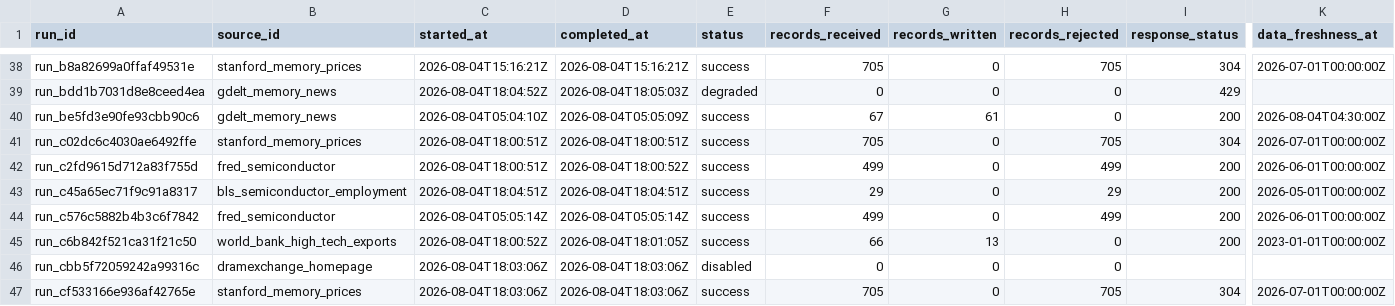
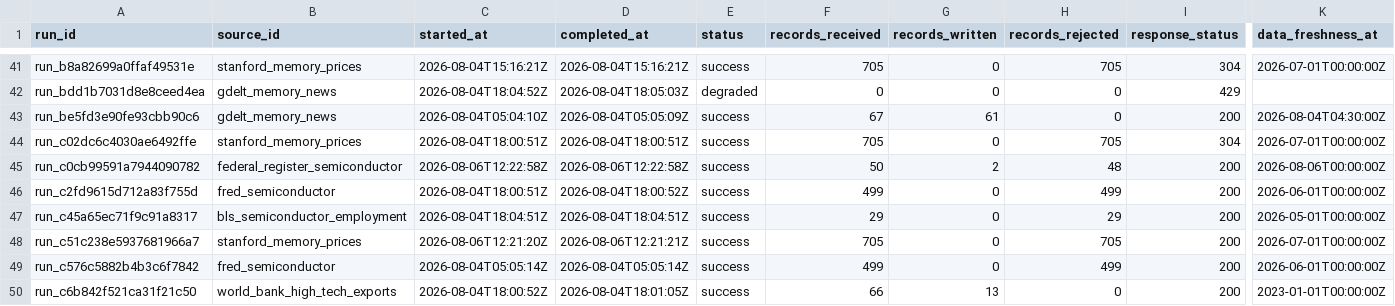
Before and after one commit to Photon7777/memorypulse, a CSV file: frontend/public/datasets/latest/csv/source_runs.csv, drawn as a sheet; only a part is shown, gaps mark what is left out; the shorter side is filled out with more unchanged rows; rows hold the shown columns only; the diff covers the shown part only; the diff names each change by its address in the sheet, - before the commit and + after, or states it on an @@ line.

Commit message:
data: refresh MemoryPulse observations [skip data-update]

```diff
--- a/frontend/public/datasets/latest/csv/source_runs.csv
+++ b/frontend/public/datasets/latest/csv/source_runs.csv
+row 45: run_c0cb99591a7944090782 | federal_register_semiconductor | 2026-08-06T12:22:58Z | 2026-08-06T12:22:58Z | success | 50 | 2 | 48 | 200 | 2026-08-06T00:00:00Z
+row 48: run_c51c238e5937681966a7 | stanford_memory_prices | 2026-08-06T12:21:20Z | 2026-08-06T12:21:21Z | success | 705 | 0 | 705 | 200 | 2026-07-01T00:00:00Z
```
Also changed, not shown: 6 added rows elsewhere in this file, frontend/public/datasets/latest/csv/decision_briefs.csv, frontend/public/datasets/latest/csv/market_index.csv, 22 other files.
